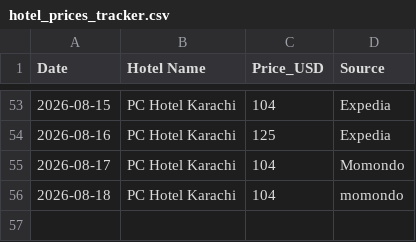
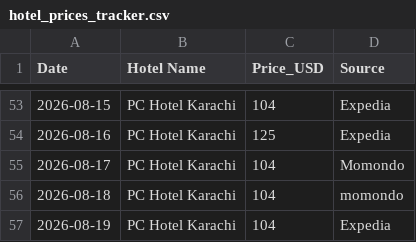
Before and after one commit to hyderwaqar199-afk/hotel-price-tracker, a CSV file: hotel_prices_tracker.csv, drawn as a sheet; only a part is shown, gaps mark what is left out.

```diff
--- a/hotel_prices_tracker.csv
+++ b/hotel_prices_tracker.csv
@@ -56 +56,2 @@ Date,Hotel Name,Price_USD,Source
 2026-08-18,PC Hotel Karachi,104,momondo
+2026-08-19,PC Hotel Karachi,104,Expedia
```
